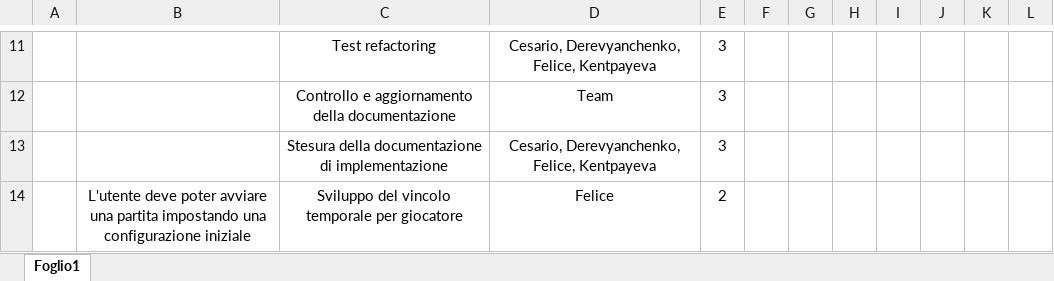
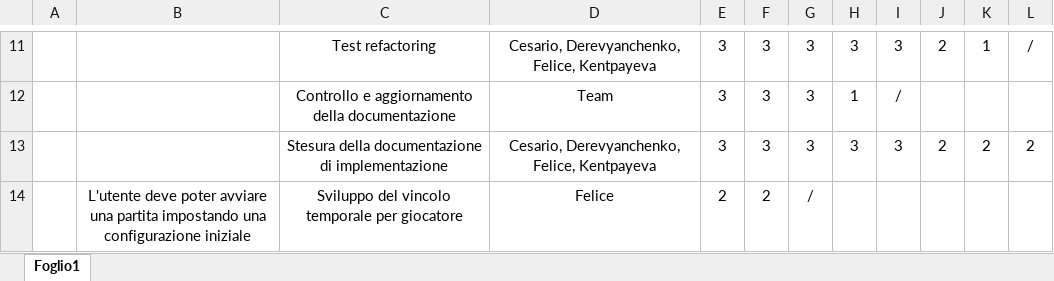
Before and after one commit to kelvin-olaiya/PPS-22-prolog-as-scalaDSL-demo, an Excel workbook: docs/process/fourth-sprint-backlog.xlsx, sheet Foglio1, drawn as a sheet; only a part is shown, gaps mark what is left out; values as stored, in another font and other column widths than the file's, no borders; charts and pictures not drawn; the diff covers the shown part only; the diff names each change by its address in the sheet, - before the commit and + after, or states it on an @@ line.

```diff
--- a/docs/process/fourth-sprint-backlog.xlsx (sheet Foglio1)
+++ b/docs/process/fourth-sprint-backlog.xlsx (sheet Foglio1)
-F11:F13: (empty)
+F11:F13: 3
-G11:G13: (empty)
+G11:G13: 3
-H11: (empty)
+H11: 3
-I11: (empty)
+I11: 3
-J11: (empty)
+J11: 2
-K11: (empty)
+K11: 1
-L11: (empty)
+L11: /
-H12: (empty)
+H12: 1
-I12: (empty)
+I12: /
-H13: (empty)
+H13: 3
-I13: (empty)
+I13: 3
-J13: (empty)
+J13: 2
-K13: (empty)
+K13: 2
-L13: (empty)
+L13: 2
-F14: (empty)
+F14: 2
-G14: (empty)
+G14: /
```
Also changed, not shown: 33 edited cells elsewhere in this sheet, 1 other file.
